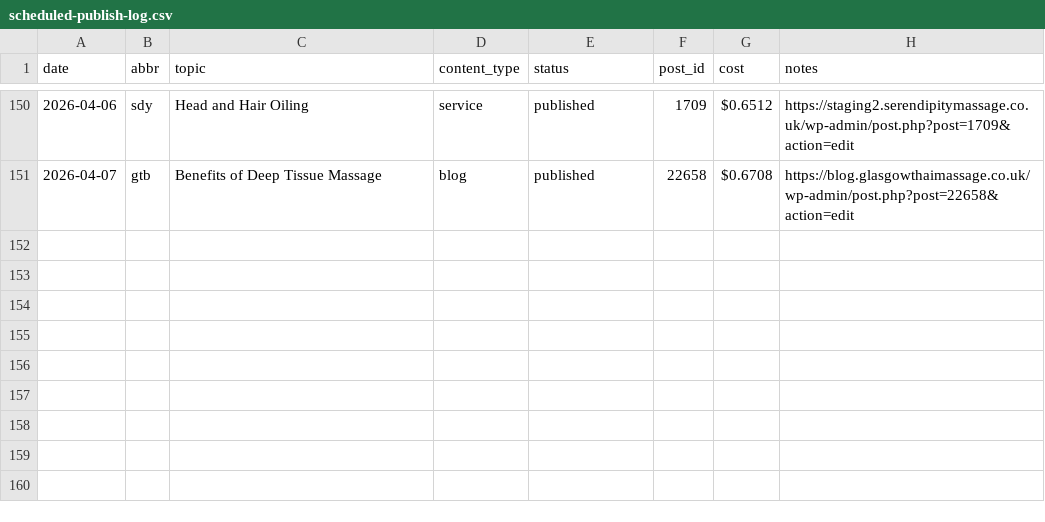
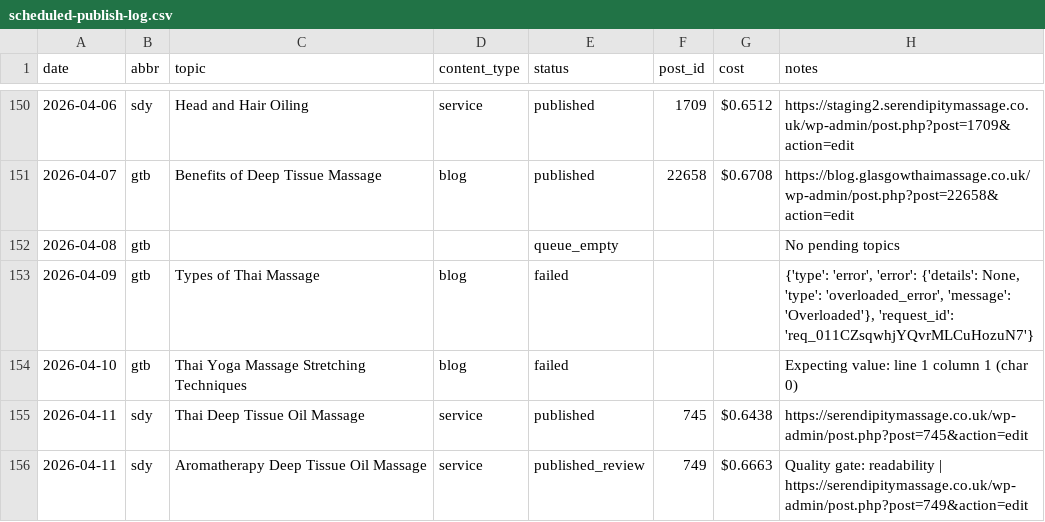
Before and after one commit to kmm2908/seomachine, a CSV file: logs/scheduled-publish-log.csv, drawn as a sheet; only a part is shown, gaps mark what is left out; the diff names each change by its address in the sheet, - before the commit and + after, or states it on an @@ line.

```diff
--- a/logs/scheduled-publish-log.csv
+++ b/logs/scheduled-publish-log.csv
+row 152: 2026-04-08 | gtb |  |  | queue_empty |  |  | No pending topics
+row 153: 2026-04-09 | gtb | Types of Thai Massage | blog | failed |  |  | {'type': 'error', 'error': {'details': None, 'type': 'overloaded_error', 'message': 'Overloaded'}, 'request_id': 'req_011CZsqwhjYQvrMLCuHozuN7'}
+row 154: 2026-04-10 | gtb | Thai Yoga Massage Stretching Techniques | blog | failed |  |  | Expecting value: line 1 column 1 (char 0)
+row 155: 2026-04-11 | sdy | Thai Deep Tissue Oil Massage | service | published | 745 | $0.6438 | https://serendipitymassage.co.uk/wp-admin/post.php?post=745&action=edit
+row 156: 2026-04-11 | sdy | Aromatherapy Deep Tissue Oil Massage | service | published_review | 749 | $0.6663 | Quality gate: readability | https://serendipitymassage.co.uk/wp-admin/post.php?post=749&action=edit
```
Also changed, not shown: 14 other files.
